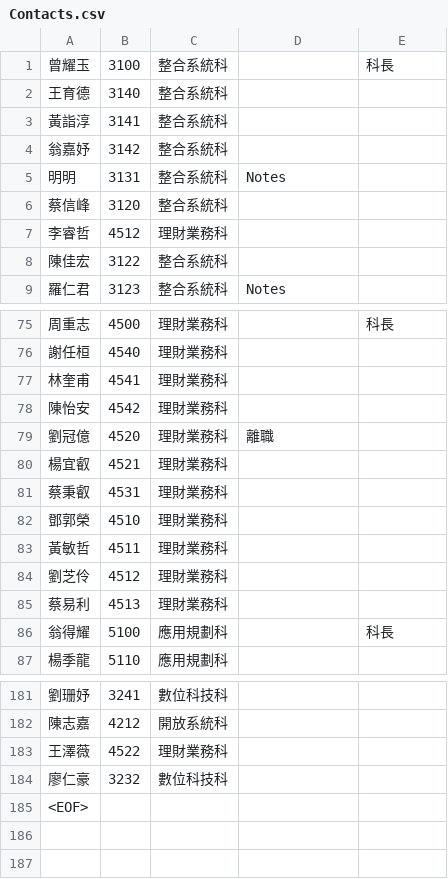
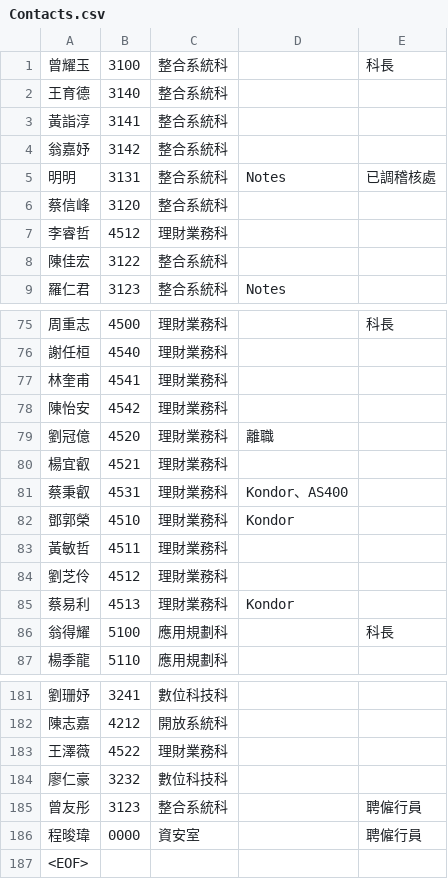
Before and after one commit to hayatoyu/Contacts, a CSV file: Contacts/bin/Debug/Contacts.csv, drawn as a sheet; only a part is shown, gaps mark what is left out.

```diff
--- a/Contacts/bin/Debug/Contacts.csv
+++ b/Contacts/bin/Debug/Contacts.csv
@@ -4,3 +4,3 @@
 翁嘉妤	3142	整合系統科		
-明明	3131	整合系統科	Notes	
+明明	3131	整合系統科	Notes	已調稽核處
 蔡信峰	3120	整合系統科		
@@ -80,7 +80,7 @@
 楊宜叡	4521	理財業務科		
-蔡秉叡	4531	理財業務科		
-鄧郭榮	4510	理財業務科		
+蔡秉叡	4531	理財業務科	Kondor、AS400	
+鄧郭榮	4510	理財業務科	Kondor	
 黃敏哲	4511	理財業務科		
 劉芝伶	4512	理財業務科		
-蔡易利	4513	理財業務科		
+蔡易利	4513	理財業務科	Kondor	
 翁得耀	5100	應用規劃科		科長
@@ -184,2 +184,4 @@
 廖仁豪	3232	數位科技科		
+曾友彤	3123	整合系統科		聘僱行員
+程晙瑋	0000	資安室		聘僱行員
 <EOF>
```
Also changed, not shown: 47 other files.
